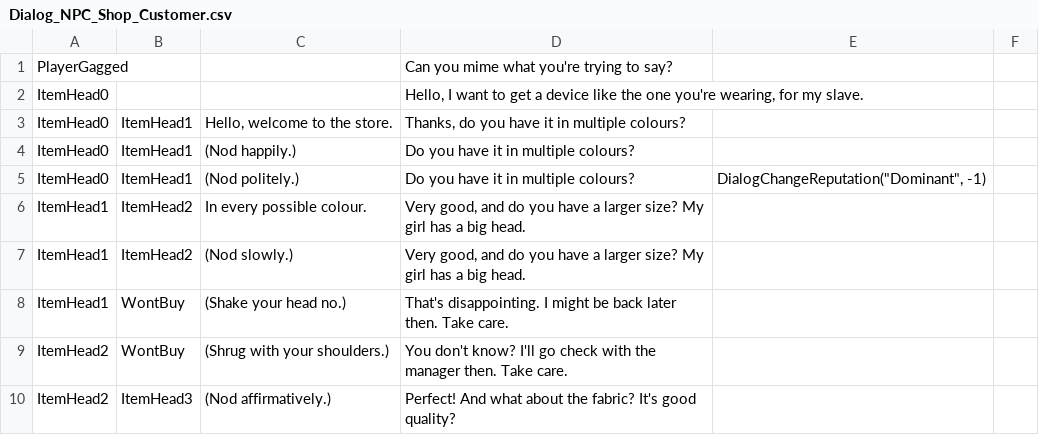
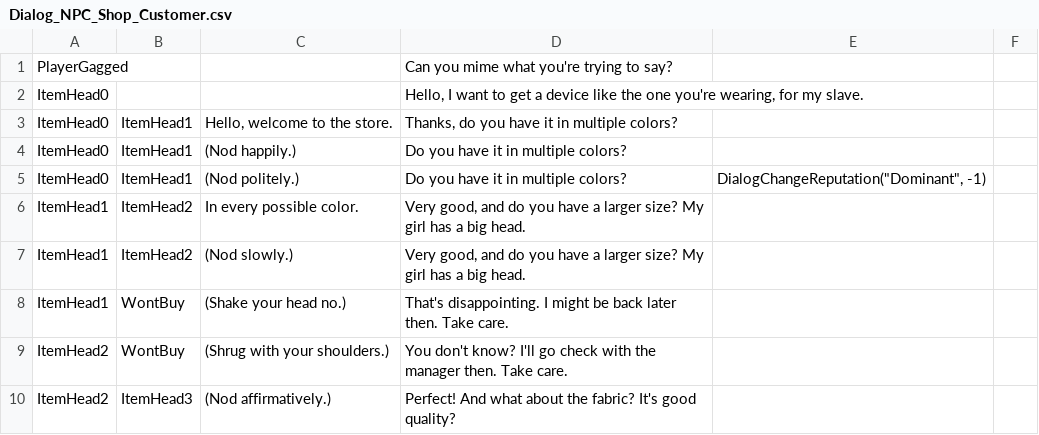
Before and after one commit to klorpa/Bondage-College, a CSV file: BondageClub/Screens/Room/Shop/Dialog_NPC_Shop_Customer.csv, drawn as a sheet; only a part is shown.

Commit message:
ColorFix

```diff
--- a/BondageClub/Screens/Room/Shop/Dialog_NPC_Shop_Customer.csv
+++ b/BondageClub/Screens/Room/Shop/Dialog_NPC_Shop_Customer.csv
@@ -2,6 +2,6 @@ PlayerGagged,,,Can you mime what you're trying to say?,,
 ItemHead0,,,"Hello, I want to get a device like the one you're wearing, for my slave.",,
-ItemHead0,ItemHead1,"Hello, welcome to the store.","Thanks, do you have it in multiple colours?",,
-ItemHead0,ItemHead1,(Nod happily.),Do you have it in multiple colours?,,
-ItemHead0,ItemHead1,(Nod politely.),Do you have it in multiple colours?,"DialogChangeReputation(""Dominant"", -1)",
-ItemHead1,ItemHead2,In every possible colour.,"Very good, and do you have a larger size?  My girl has a big head.",,
+ItemHead0,ItemHead1,"Hello, welcome to the store.","Thanks, do you have it in multiple colors?",,
+ItemHead0,ItemHead1,(Nod happily.),Do you have it in multiple colors?,,
+ItemHead0,ItemHead1,(Nod politely.),Do you have it in multiple colors?,"DialogChangeReputation(""Dominant"", -1)",
+ItemHead1,ItemHead2,In every possible color.,"Very good, and do you have a larger size?  My girl has a big head.",,
 ItemHead1,ItemHead2,(Nod slowly.),"Very good, and do you have a larger size?  My girl has a big head.",,
```
Also changed, not shown: BondageClub/Screens/Character/Player/Dialog_Player.csv, BondageClub/Screens/Character/Preference/Text_Preference.csv, 19 other files.
